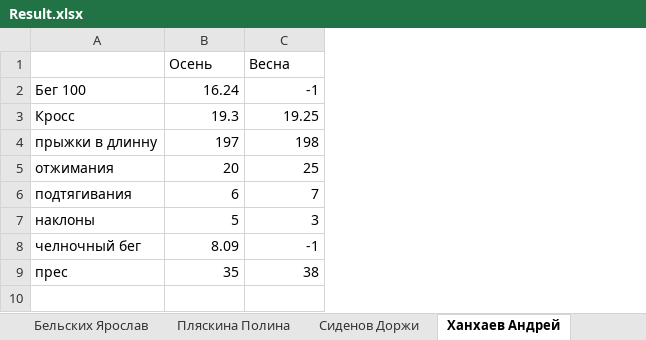
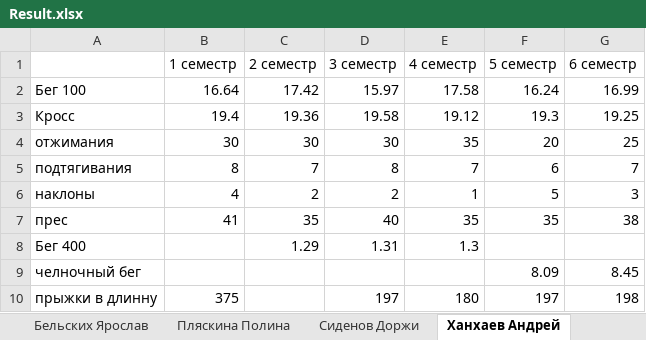
Before and after one commit to Andrhan04/FIZ-RA, an Excel workbook: Result.xlsx, sheet Ханхаев Андрей, drawn as a sheet; values as stored, in another font and other column widths than the file's, no borders; removed rows and columns are numbered as before the commit, all else as after; the diff names each change by its address in the sheet, - before the commit and + after, or states it on an @@ line.

```diff
--- a/Result.xlsx (sheet Ханхаев Андрей)
+++ b/Result.xlsx (sheet Ханхаев Андрей)
+column B, rows 2-7: 16.64 | 19.4 | 30 | 8 | 4 | 41
+column C, rows 2-7: 17.42 | 19.36 | 30 | 7 | 2 | 35
+column D, rows 2-7: 15.97 | 19.58 | 30 | 8 | 2 | 40
+column E, rows 2-7: 17.58 | 19.12 | 35 | 7 | 1 | 35
-row 1:  | Осень | Весна
+row 1:  | 1 семестр | 2 семестр | 3 семестр | 4 семестр | 5 семестр | 6 семестр
-G2: -1
+G2: 16.99
-row 8: челночный бег | 8.09 | -1
+row 8: Бег 400 |  | 1.29 | 1.31 | 1.3
+row 9: челночный бег |  |  |  |  | 8.09 | 8.45
@@ row 4 moved to row 10: прыжки в длинну @@
```
Also changed, not shown: sheet Пляскина Полина, sheet Сиденов Доржи, sheet Бельских Ярослав, sheet Андрёнов Руслан, 9 other files.
